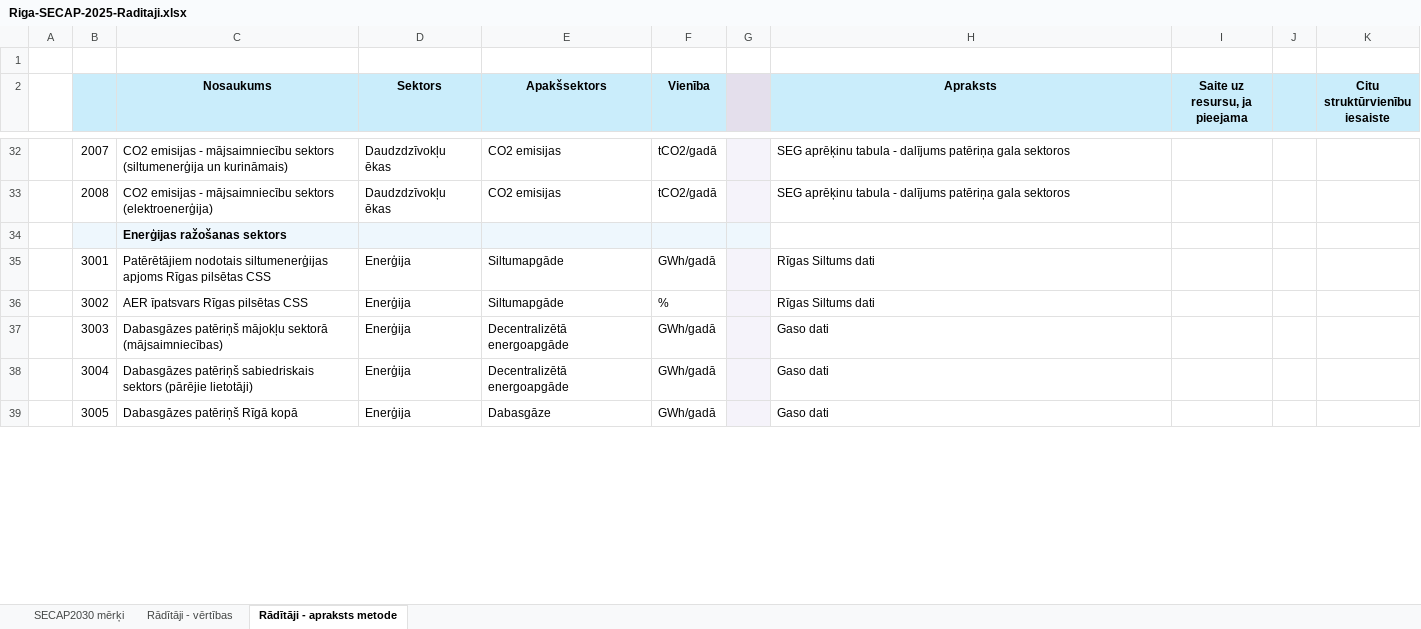
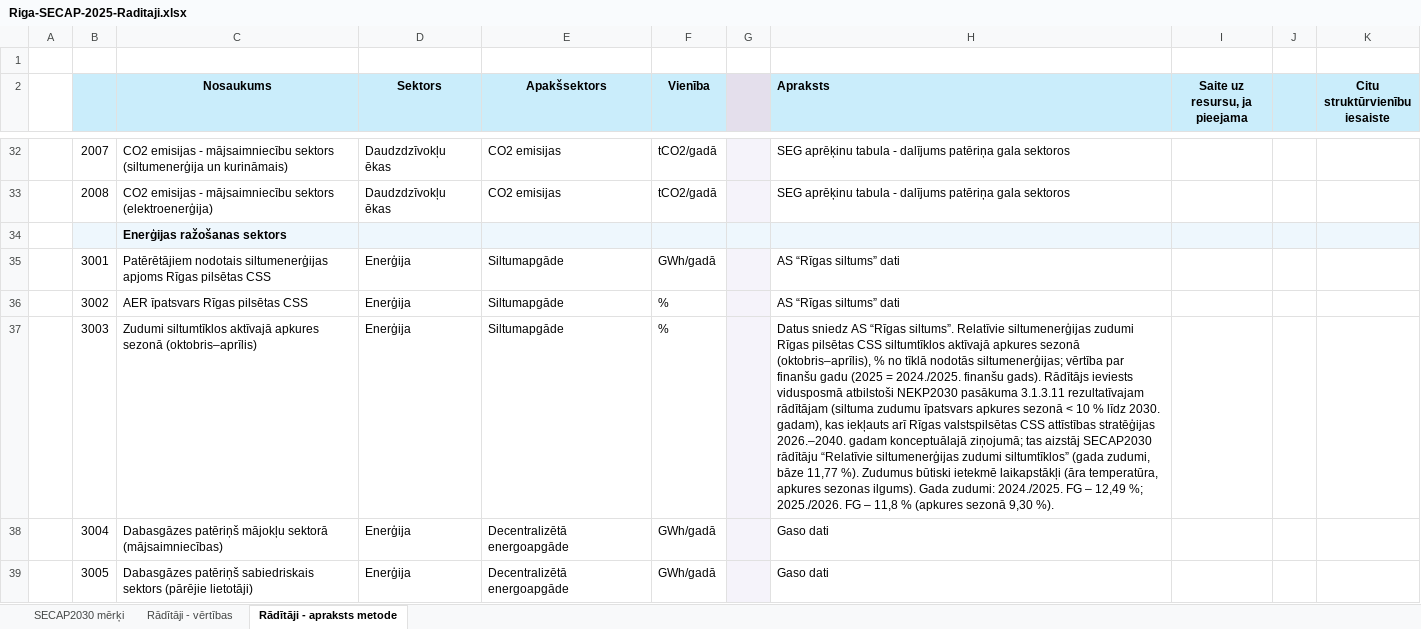
Before and after one commit to krista-qp/riga-secap-vidusposms, an Excel workbook: avoti/Riga-SECAP-2025-Raditaji.xlsx, sheet Rādītāji - apraksts metode, drawn as a sheet; only a part is shown, gaps mark what is left out; values as stored, in another font and other column widths than the file's, no borders; the diff covers the shown part only; the diff names each change by its address in the sheet, - before the commit and + after, or states it on an @@ line.

```diff
--- a/avoti/Riga-SECAP-2025-Raditaji.xlsx (sheet Rādītāji - apraksts metode)
+++ b/avoti/Riga-SECAP-2025-Raditaji.xlsx (sheet Rādītāji - apraksts metode)
-H2 alignment: center
+H2 alignment: left
-H34:K34 fill: none
+H34:K34 fill: #EEF7FD
-H35:H36 (Apraksts): Rīgas Siltums dati
+H35:H36 (Apraksts): AS “Rīgas siltums” dati
-C37 (Nosaukums): Dabasgāzes patēriņš mājokļu sektorā (mājsaimniecības)
+C37 (Nosaukums): Zudumi siltumtīklos aktīvajā apkures sezonā (oktobris–aprīlis)
-E37 (Apakšsektors): Decentralizētā energoapgāde
+E37 (Apakšsektors): Siltumapgāde
-F37 (Vienība): GWh/gadā
+F37 (Vienība): %
-H37 (Apraksts): Gaso dati
+H37 (Apraksts): Datus sniedz AS “Rīgas siltums”. Relatīvie siltumenerģijas zudumi Rīgas pilsētas CSS siltumtīklos aktīvajā apkures sezonā (oktobris–aprīlis), % no tīklā nodotās siltumenerģijas; vērtība par finanšu gadu (2025 = 2024./2025. finanšu gads). Rādītājs ieviests vidusposmā atbilstoši NEKP2030 pasākuma 3.1.3.11 rezultatīvajam rādītājam (siltuma zudumu īpatsvars apkures sezonā < 10 % līdz 2030. gadam), kas iekļauts arī Rīgas valstspilsētas CSS attīstības stratēģijas 2026.–2040. gadam konceptuālajā ziņojumā; tas aizstāj SECAP2030 rādītāju “Relatīvie siltumenerģijas zudumi siltumtīklos” (gada zudumi, bāze 11,77 %). Zudumus būtiski ietekmē laikapstākļi (āra temperatūra, apkures sezonas ilgums). Gada zudumi: 2024./2025. FG – 12,49 %; 2025./2026. FG – 11,8 % (apkures sezonā 9,30 %).
-C38 (Nosaukums): Dabasgāzes patēriņš sabiedriskais sektors (pārējie lietotāji)
+C38 (Nosaukums): Dabasgāzes patēriņš mājokļu sektorā (mājsaimniecības)
-C39 (Nosaukums): Dabasgāzes patēriņš Rīgā kopā
+C39 (Nosaukums): Dabasgāzes patēriņš sabiedriskais sektors (pārējie lietotāji)
-E39 (Apakšsektors): Dabasgāze
+E39 (Apakšsektors): Decentralizētā energoapgāde
```
Also changed, not shown: 1 added row, 37 edited cells and cell formats elsewhere in this sheet, sheet SECAP2030 mērķi, sheet Rādītāji - vērtības, formulas that keep their value, avoti/Riga-SECAP-saturs.xlsx, dati/Riga-SECAP-vidusposms-dati.xlsx, 20 other files.
